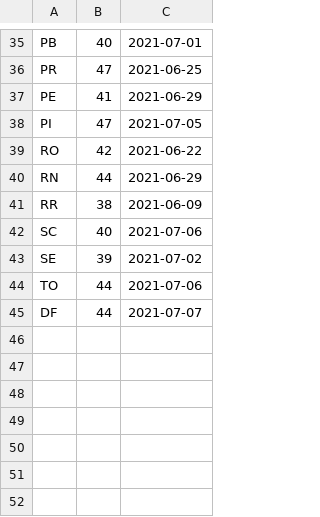
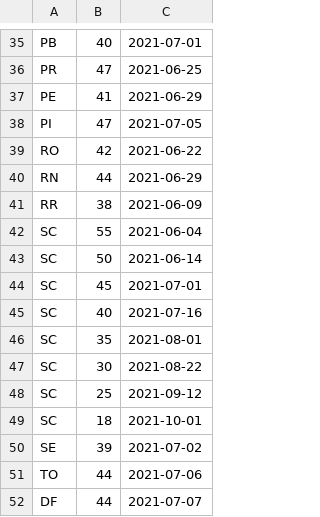
Before and after one commit to benetche/tf_poo, a CSV file: data/datas.csv, drawn as a sheet; only a part is shown, gaps mark what is left out.

Commit message:
Update datas.csv

```diff
--- a/data/datas.csv
+++ b/data/datas.csv
@@ -41,3 +41,10 @@ RN,44,2021-06-29
 RR,38,2021-06-09
-SC,40,2021-07-06
+SC,55,2021-06-04
+SC,50,2021-06-14
+SC,45,2021-07-01
+SC,40,2021-07-16
+SC,35,2021-08-01
+SC,30,2021-08-22
+SC,25,2021-09-12
+SC,18,2021-10-01
 SE,39,2021-07-02
```
